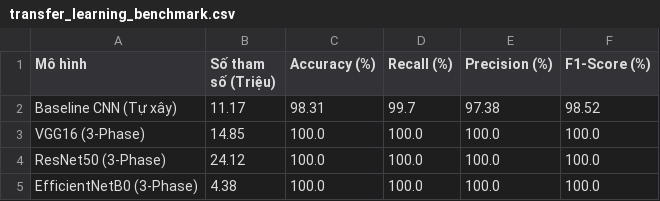
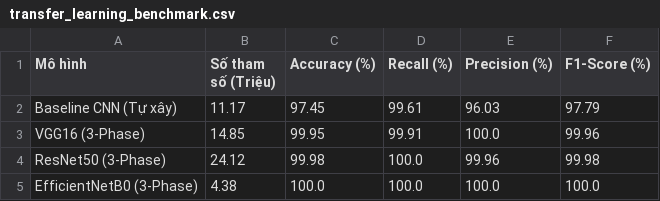
Before and after one commit to DuocLe173/visual-qc-casting-defect, a CSV file: results/transfer_learning_benchmark.csv, drawn as a sheet.

```diff
--- a/results/transfer_learning_benchmark.csv
+++ b/results/transfer_learning_benchmark.csv
@@ -1,5 +1,5 @@
 Mô hình,Số tham số (Triệu),Accuracy (%),Recall (%),Precision (%),F1-Score (%)
-Baseline CNN (Tự xây),11.17,98.31,99.7,97.38,98.52
-VGG16 (3-Phase),14.85,100.0,100.0,100.0,100.0
-ResNet50 (3-Phase),24.12,100.0,100.0,100.0,100.0
+Baseline CNN (Tự xây),11.17,97.45,99.61,96.03,97.79
+VGG16 (3-Phase),14.85,99.95,99.91,100.0,99.96
+ResNet50 (3-Phase),24.12,99.98,100.0,99.96,99.98
 EfficientNetB0 (3-Phase),4.38,100.0,100.0,100.0,100.0
```
Also changed, not shown: results/threshold_tuning_analysis.csv, 31 other files.
